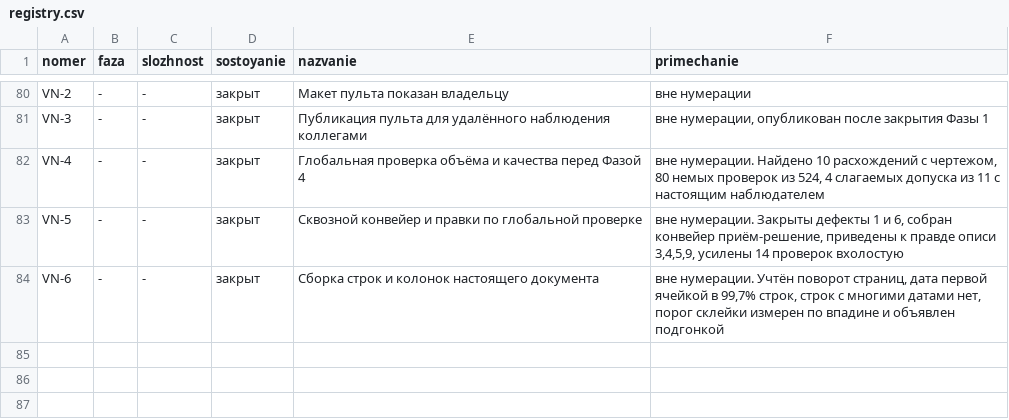
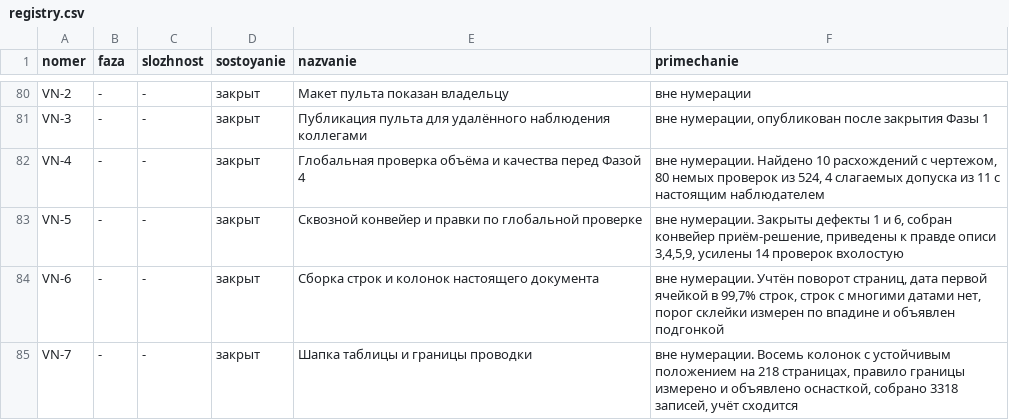
Before and after one commit to lordrubano/stanok-pult, a CSV file: registry.csv, drawn as a sheet; only a part is shown, gaps mark what is left out.

```diff
--- a/registry.csv
+++ b/registry.csv
@@ -84 +84,2 @@ VN-5;-;-;закрыт;Сквозной конвейер и правки по г
 VN-6;-;-;закрыт;Сборка строк и колонок настоящего документа;вне нумерации. Учтён поворот страниц, дата первой ячейкой в 99,7% строк, строк с многими датами нет, порог склейки измерен по впадине и объявлен подгонкой
+VN-7;-;-;закрыт;Шапка таблицы и границы проводки;вне нумерации. Восемь колонок с устойчивым положением на 218 страницах, правило границы измерено и объявлено оснасткой, собрано 3318 записей, учёт сходится
```
Also changed, not shown: 6 other files.
